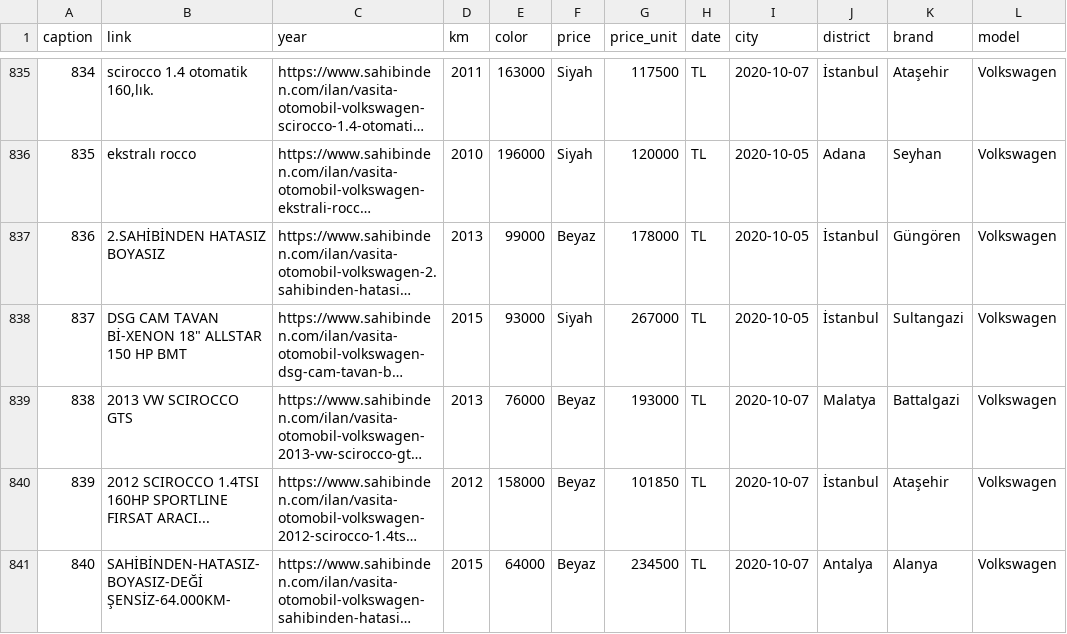
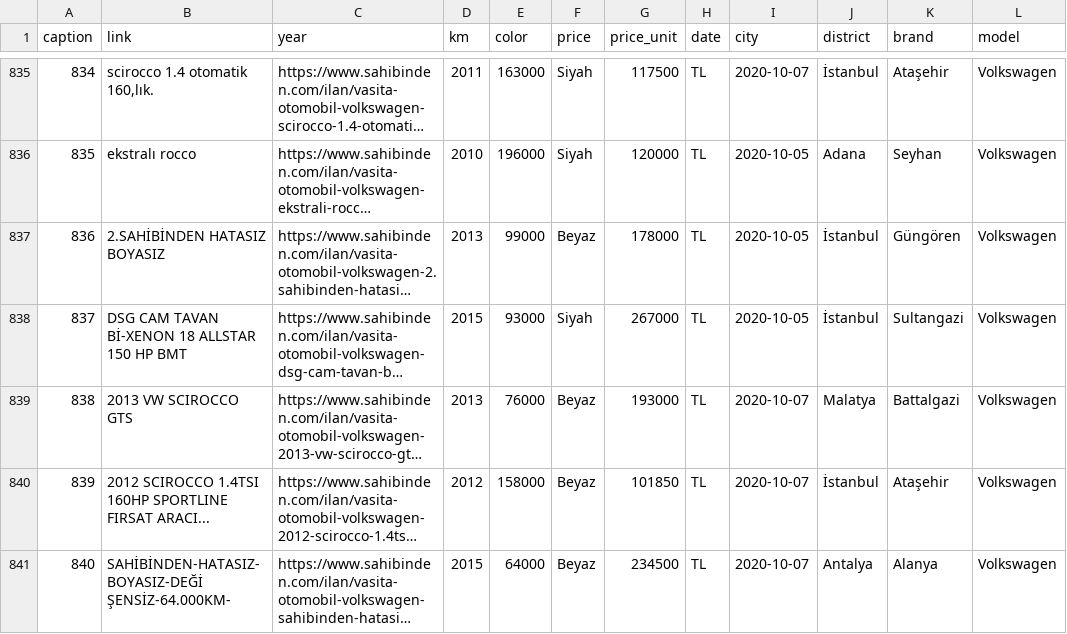
Before and after one commit to egeor90/sahi, a CSV file: data/volkswagen-scirocco.csv, drawn as a sheet; only a part is shown, gaps mark what is left out; long unchanged cells end in …; the diff names each change by its address in the sheet, - before the commit and + after, or states it on an @@ line.

Commit message:
Update volkswagen-scirocco.csv

```diff
--- a/data/volkswagen-scirocco.csv
+++ b/data/volkswagen-scirocco.csv
-B838 (link): DSG CAM TAVAN Bİ-XENON 18" ALLSTAR 150 HP BMT
+B838 (link): DSG CAM TAVAN Bİ-XENON 18 ALLSTAR 150 HP BMT
```
